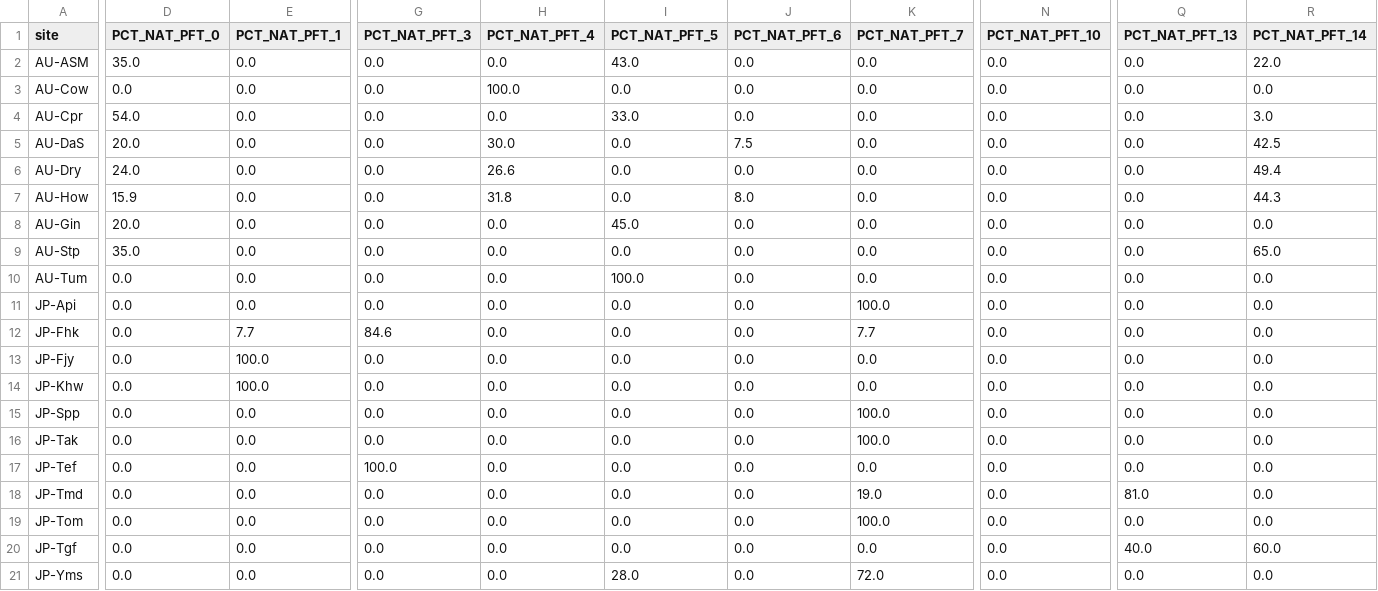
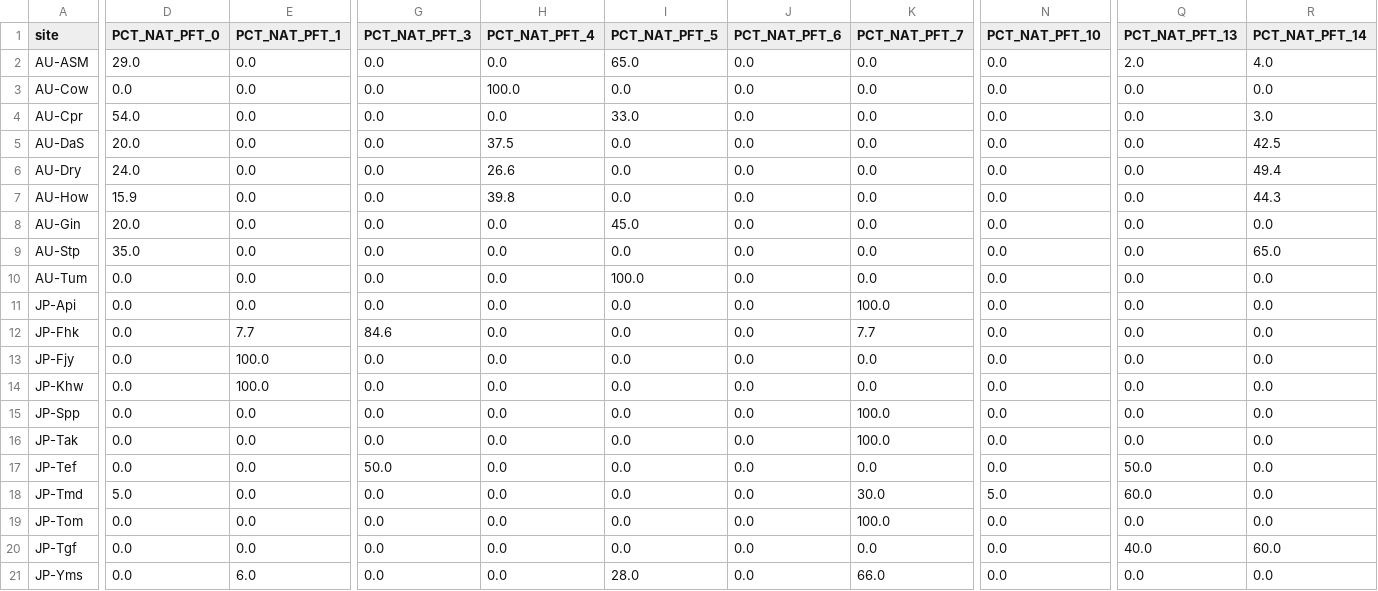
Before and after one commit to lyanyeung/CLM-FATES-single-site-workflows, a CSV file: examples/OzFlux_JapanFlux_PFT/OZ_JP_RECOMMENDED_CLM_PCT_NAT_PFT_20261102.csv, drawn as a sheet; only a part is shown, gaps mark what is left out; the diff names each change by its address in the sheet, - before the commit and + after, or states it on an @@ line.

```diff
--- a/examples/OzFlux_JapanFlux_PFT/OZ_JP_RECOMMENDED_CLM_PCT_NAT_PFT_20261102.csv
+++ b/examples/OzFlux_JapanFlux_PFT/OZ_JP_RECOMMENDED_CLM_PCT_NAT_PFT_20261102.csv
-D2 (PCT_NAT_PFT_0): 35.0
+D2 (PCT_NAT_PFT_0): 29.0
-I2 (PCT_NAT_PFT_5): 43.0
+I2 (PCT_NAT_PFT_5): 65.0
-Q2 (PCT_NAT_PFT_13): 0.0
+Q2 (PCT_NAT_PFT_13): 2.0
-R2 (PCT_NAT_PFT_14): 22.0
+R2 (PCT_NAT_PFT_14): 4.0
-H5 (PCT_NAT_PFT_4): 30.0
+H5 (PCT_NAT_PFT_4): 37.5
-J5 (PCT_NAT_PFT_6): 7.5
+J5 (PCT_NAT_PFT_6): 0.0
-H7 (PCT_NAT_PFT_4): 31.8
+H7 (PCT_NAT_PFT_4): 39.8
-J7 (PCT_NAT_PFT_6): 8.0
+J7 (PCT_NAT_PFT_6): 0.0
-G17 (PCT_NAT_PFT_3): 100.0
+G17 (PCT_NAT_PFT_3): 50.0
-Q17 (PCT_NAT_PFT_13): 0.0
+Q17 (PCT_NAT_PFT_13): 50.0
-D18 (PCT_NAT_PFT_0): 0.0
+D18 (PCT_NAT_PFT_0): 5.0
-K18 (PCT_NAT_PFT_7): 19.0
+K18 (PCT_NAT_PFT_7): 30.0
-N18 (PCT_NAT_PFT_10): 0.0
+N18 (PCT_NAT_PFT_10): 5.0
-Q18 (PCT_NAT_PFT_13): 81.0
+Q18 (PCT_NAT_PFT_13): 60.0
-E21 (PCT_NAT_PFT_1): 0.0
+E21 (PCT_NAT_PFT_1): 6.0
-K21 (PCT_NAT_PFT_7): 72.0
+K21 (PCT_NAT_PFT_7): 66.0
```
Also changed, not shown: examples/OzFlux_JapanFlux_PFT/OZ_JP_PFT_INPUT_SENSITIVITY_SCENARIOS_20261102.csv, examples/OzFlux_JapanFlux_PFT/OZ_JP_PFT_INPUT_VALIDATION_20261102.csv, 8 other files.
